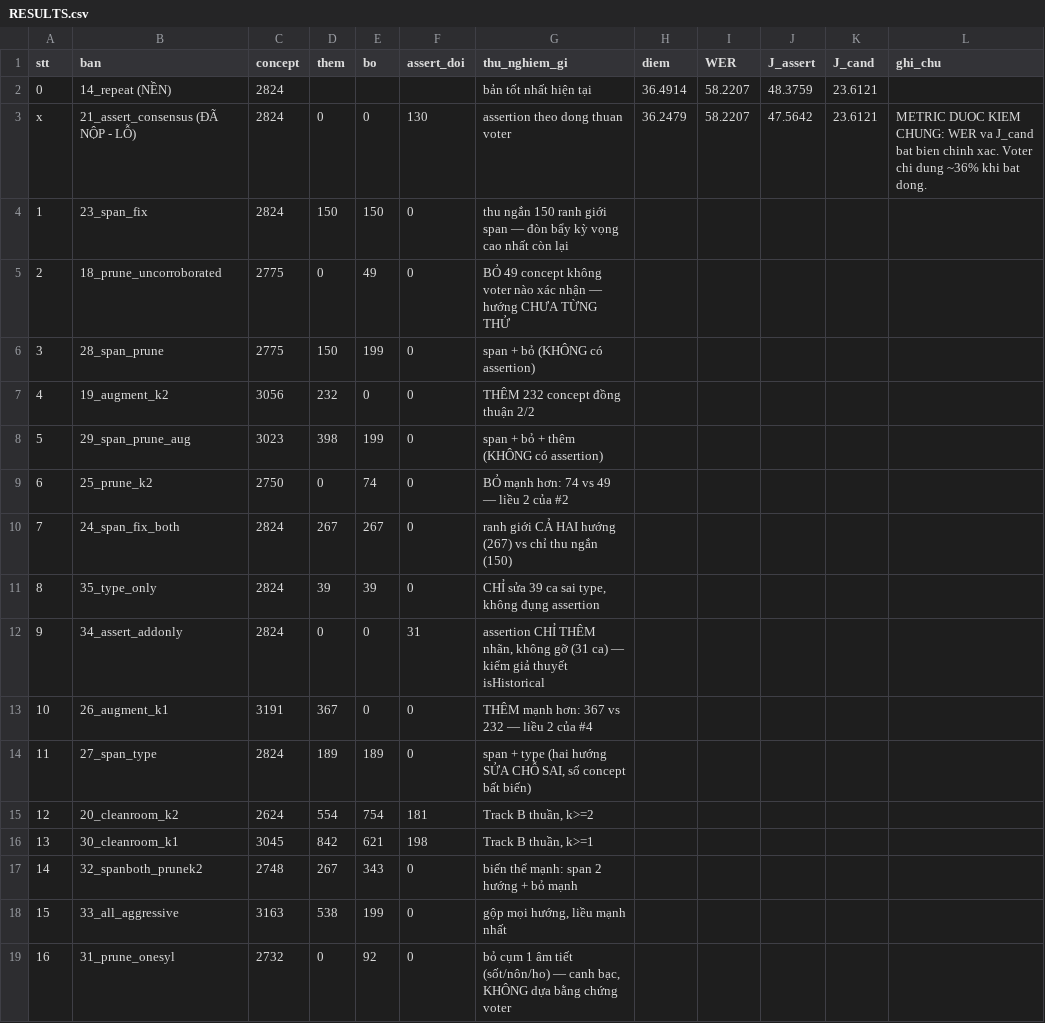
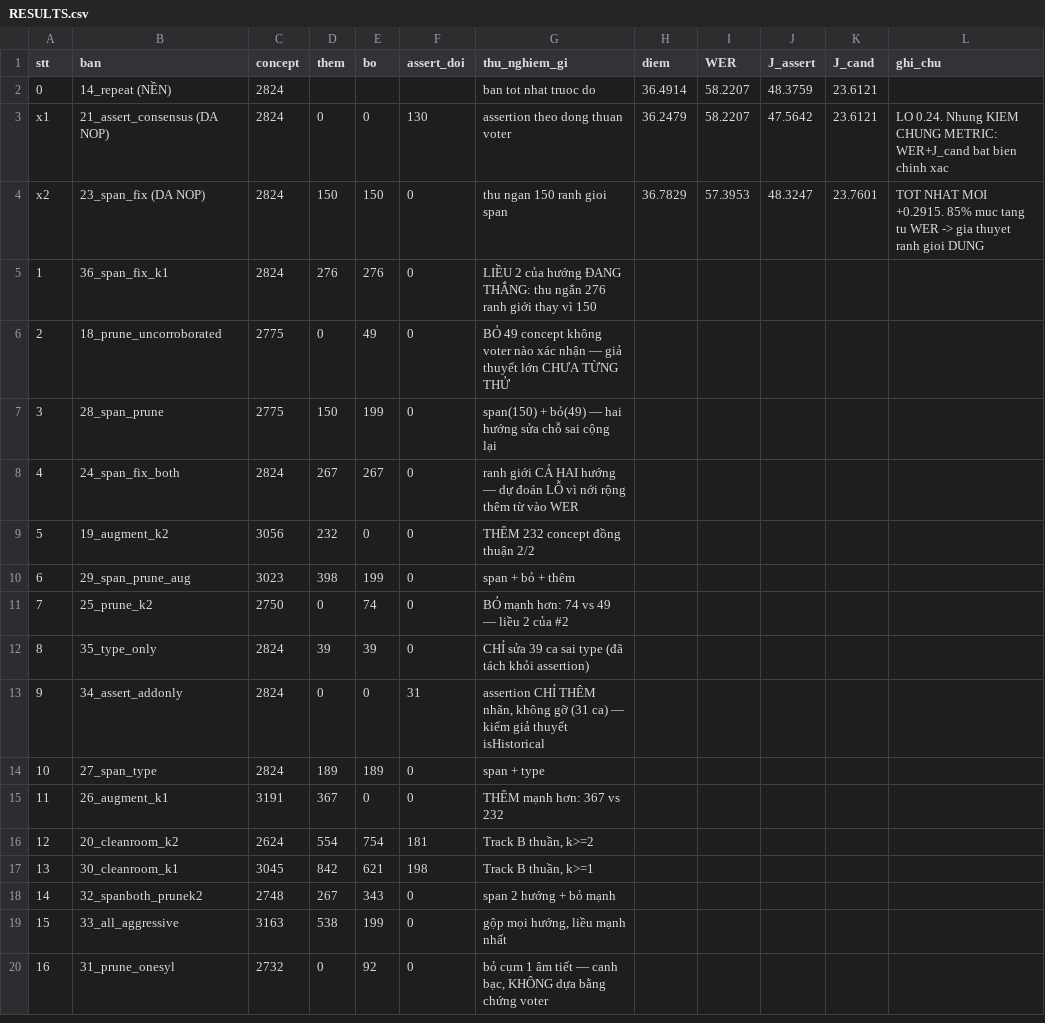
Before and after one commit to quocbao271207/Viettel, a CSV file: out/RESULTS.csv, drawn as a sheet; removed rows and columns are numbered as before the commit, all else as after; the diff names each change by its address in the sheet, - before the commit and + after, or states it on an @@ line.

```diff
--- a/out/RESULTS.csv
+++ b/out/RESULTS.csv
-G2 (thu_nghiem_gi): bản tốt nhất hiện tại
+G2 (thu_nghiem_gi): ban tot nhat truoc do
@@ column A (stt) renumbered between rows 3 and 15 @@
-B3 (ban): 21_assert_consensus (ĐÃ NỘP - LỖ)
+B3 (ban): 21_assert_consensus (DA NOP)
-L3 (ghi_chu): METRIC DUOC KIEM CHUNG: WER va J_cand bat bien chinh xac. Voter chi dung ~36% khi bat dong.
+L3 (ghi_chu): LO 0.24. Nhung KIEM CHUNG METRIC: WER+J_cand bat bien chinh xac
-row 4: 1 | 23_span_fix | 2824 | 150 | 150 | 0 | thu ngắn 150 ranh giới span — đòn bẩy kỳ vọng cao nhất còn lại
+row 4: x2 | 23_span_fix (DA NOP) | 2824 | 150 | 150 | 0 | thu ngan 150 ranh gioi span | 36.7829 | 57.3953 | 48.3247 | 23.7601 | TOT NHAT MOI +0.2915. 85% muc tang tu WER -> gia thuyet ranh gioi DUNG
+row 5: 1 | 36_span_fix_k1 | 2824 | 276 | 276 | 0 | LIỀU 2 của hướng ĐANG THẮNG: thu ngắn 276 ranh giới thay vì 150
-G6 (thu_nghiem_gi): …nhận — hướng CHƯA TỪNG…
+G6 (thu_nghiem_gi): …nhận — giả thuyết lớn CHƯA TỪNG…
-G7 (thu_nghiem_gi): span + bỏ (KHÔNG có assertion)
+G7 (thu_nghiem_gi): span(150) + bỏ(49) — hai hướng sửa chỗ sai cộng lại
+row 8: 4 | 24_span_fix_both | 2824 | 267 | 267 | 0 | ranh giới CẢ HAI hướng — dự đoán LỖ vì nới rộng thêm từ vào WER
-G10 (thu_nghiem_gi): span + bỏ + thêm (KHÔNG có assertion)
+G10 (thu_nghiem_gi): span + bỏ + thêm
-row 10: 7 | 24_span_fix_both | 2824 | 267 | 267 | 0 | ranh giới CẢ HAI hướng (267) vs chỉ thu ngắn (150)
-G12 (thu_nghiem_gi): …ca sai type, không đụng assertion
+G12 (thu_nghiem_gi): …ca sai type (đã tách khỏi assertion)
+row 14: 10 | 27_span_type | 2824 | 189 | 189 | 0 | span + type
-G15 (thu_nghiem_gi): THÊM mạnh hơn: 367 vs 232 — liều 2 của #4
+G15 (thu_nghiem_gi): THÊM mạnh hơn: 367 vs 232
-row 14: 11 | 27_span_type | 2824 | 189 | 189 | 0 | span + type (hai hướng SỬA CHỖ SAI, số concept bất biến)
-G18 (thu_nghiem_gi): biến thể mạnh: span 2 hướng + bỏ mạnh
+G18 (thu_nghiem_gi): span 2 hướng + bỏ mạnh
-G20 (thu_nghiem_gi): …âm tiết (sốt/nôn/ho) — canh…
+G20 (thu_nghiem_gi): …âm tiết — canh…
```
Also changed, not shown: 2 other files.
